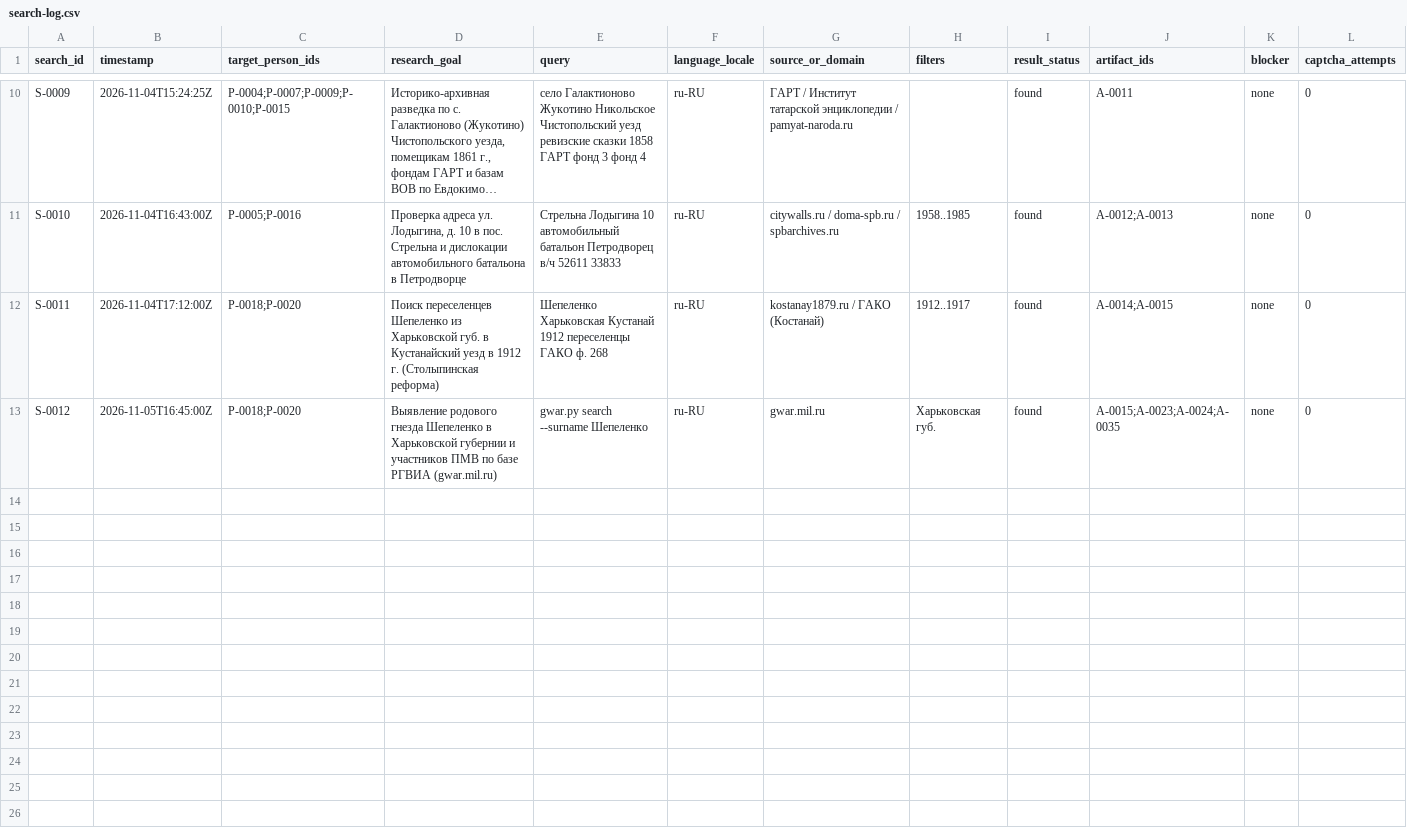
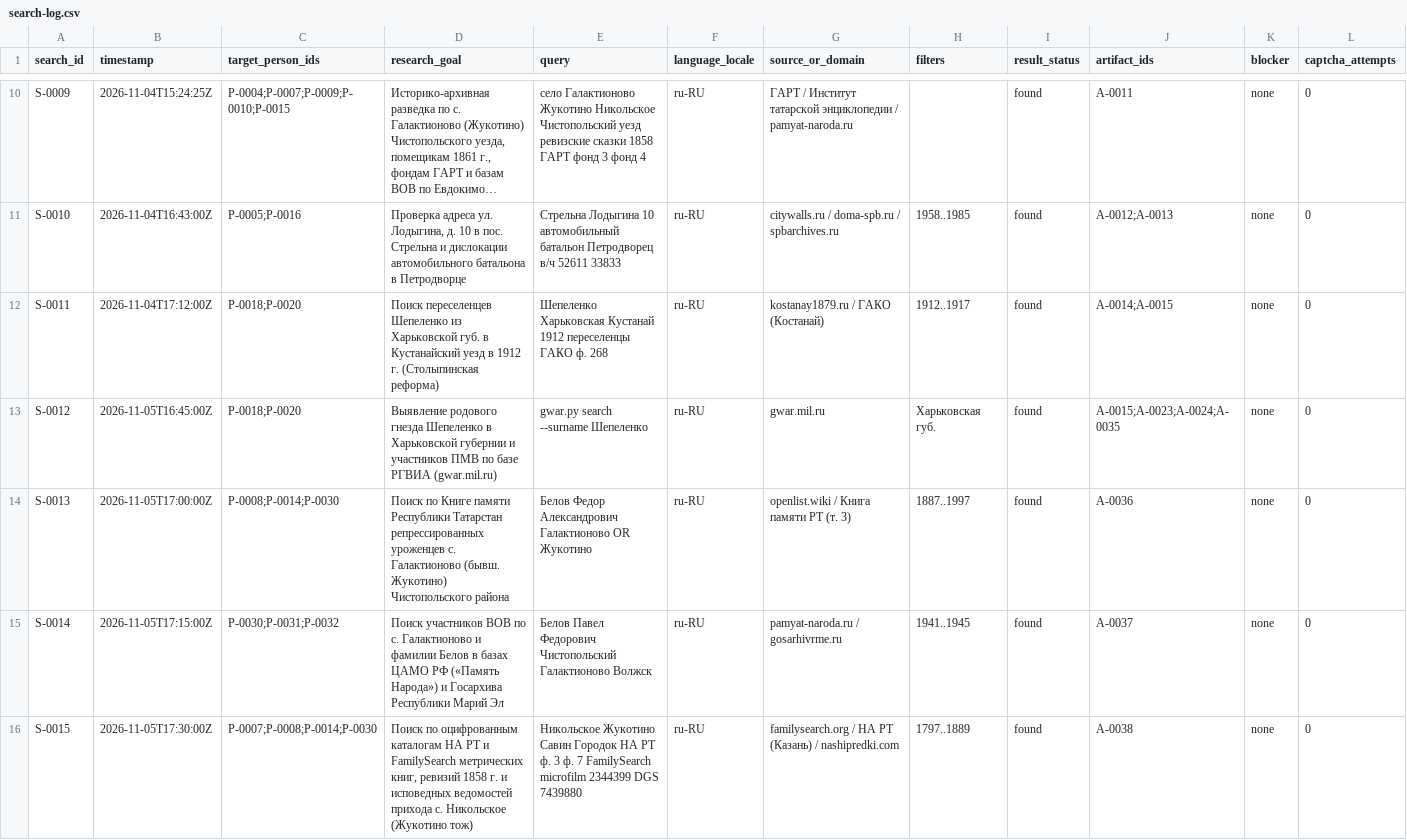
Before and after one commit to baronantonov/baronantonov.github.io, a CSV file: roots/search-log.csv, drawn as a sheet; only a part is shown, gaps mark what is left out; long unchanged cells end in …; rows hold the shown columns only; the diff names each change by its address in the sheet, - before the commit and + after, or states it on an @@ line.

Commit message:
feat(roots): deploy Brynyuk branch update with RGVIA 1916 hospital card and Glukhov Cossack lineage

```diff
--- a/roots/search-log.csv
+++ b/roots/search-log.csv
+row 14: S-0013 | 2026-11-05T17:00:00Z | P-0008;P-0014;P-0030 | Поиск по Книге памяти Республики Татарстан репрессированных уроженцев с. Галактионово (бывш. Жукотино) Чистопольского района | Белов Федор Александрович Галактионово OR Жукотино | ru-RU | openlist.wiki / Книга памяти РТ (т. 3) | 1887..1997 | found | A-0036 | none | 0
+row 15: S-0014 | 2026-11-05T17:15:00Z | P-0030;P-0031;P-0032 | Поиск участников ВОВ по с. Галактионово и фамилии Белов в базах ЦАМО РФ («Память Народа») и Госархива Республики Марий Эл | Белов Павел Федорович Чистопольский Галактионово Волжск | ru-RU | pamyat-naroda.ru / gosarhivrme.ru | 1941..1945 | found | A-0037 | none | 0
+row 16: S-0015 | 2026-11-05T17:30:00Z | P-0007;P-0008;P-0014;P-0030 | Поиск по оцифрованным каталогам НА РТ и FamilySearch метрических книг, ревизий 1858 г. и исповедных ведомостей прихода с. Никольское (Жукотино тож) | Никольское Жукотино Савин Городок НА РТ ф. 3 ф. 7 FamilySearch microfilm 2344399 DGS 7439880 | ru-RU | familysearch.org / НА РТ (Казань) / nashipredki.com | 1797..1889 | found | A-0038 | none | 0
```
Also changed, not shown: 28 other files.
